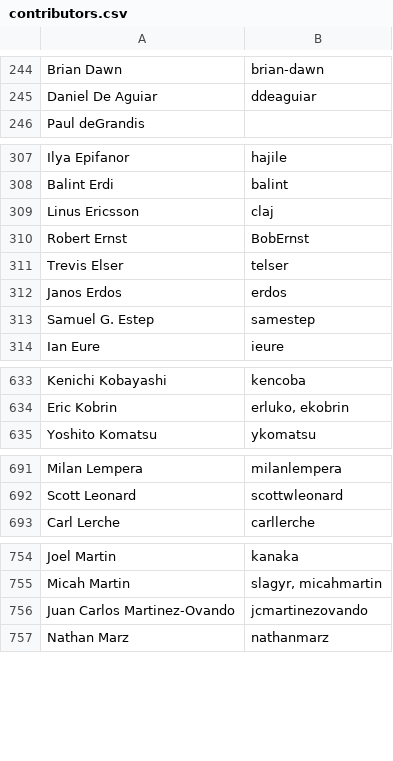
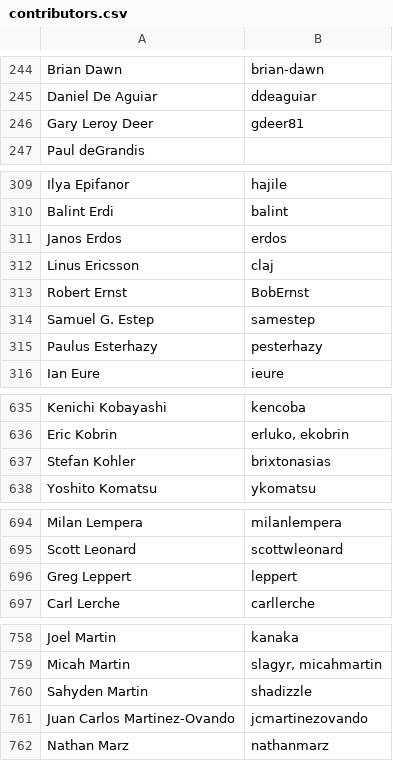
Before and after one commit to clojure/clojure-site, a CSV file: content/community/contributors.csv, drawn as a sheet; only a part is shown, gaps mark what is left out; the diff covers the shown part only.

Commit message:
Update contributors.csv

```diff
--- a/content/community/contributors.csv
+++ b/content/community/contributors.csv
@@ -245,2 +245,3 @@ Brian Dawn,brian-dawn
 Daniel De Aguiar,ddeaguiar
+Gary Leroy Deer,gdeer81
 Paul deGrandis,
@@ -308,7 +310,7 @@ Ilya Epifanor,hajile
 Balint Erdi,balint
+Janos Erdos,erdos
 Linus Ericsson,claj
 Robert Ernst,BobErnst
-Trevis Elser,telser
-Janos Erdos,erdos
 Samuel G. Estep,samestep
+Paulus Esterhazy,pesterhazy
 Ian Eure,ieure
@@ -634,2 +636,3 @@ Kenichi Kobayashi,kencoba
 Eric Kobrin,"erluko, ekobrin"
+Stefan Kohler,brixtonasias
 Yoshito Komatsu,ykomatsu
@@ -692,2 +695,3 @@ Milan Lempera,milanlempera
 Scott Leonard,scottwleonard
+Greg Leppert,leppert
 Carl Lerche,carllerche
@@ -755,2 +759,3 @@ Joel Martin,kanaka
 Micah Martin,"slagyr, micahmartin"
+Sahyden Martin,shadizzle
 Juan Carlos Martinez-Ovando,jcmartinezovando
```
Also changed, not shown: 3 added rows elsewhere in this file.
